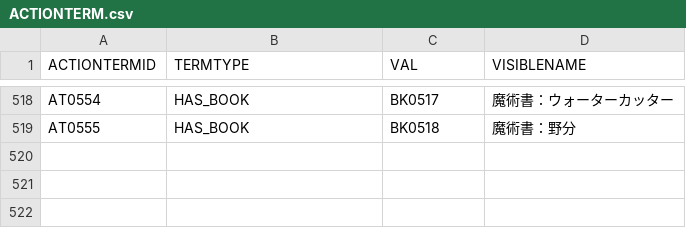
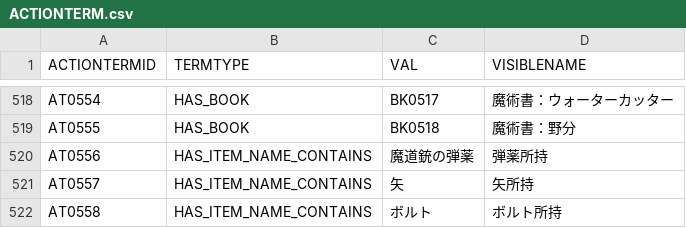
Before and after one commit to Shinacho/FuzzyWorld, a CSV file: resource/data/csv/ACTIONTERM.csv, drawn as a sheet; only a part is shown, gaps mark what is left out.

```diff
--- a/resource/data/csv/ACTIONTERM.csv
+++ b/resource/data/csv/ACTIONTERM.csv
@@ -519 +519,4 @@
 "AT0555","HAS_BOOK","BK0518","魔術書：野分"
+"AT0556","HAS_ITEM_NAME_CONTAINS","魔道銃の弾薬","弾薬所持"
+"AT0557","HAS_ITEM_NAME_CONTAINS","矢","矢所持"
+"AT0558","HAS_ITEM_NAME_CONTAINS","ボルト","ボルト所持"
```
Also changed, not shown: resource/data/csv/ACTION.csv, resource/data/csv/ACTIONANIMATION.csv, 57 other files.
